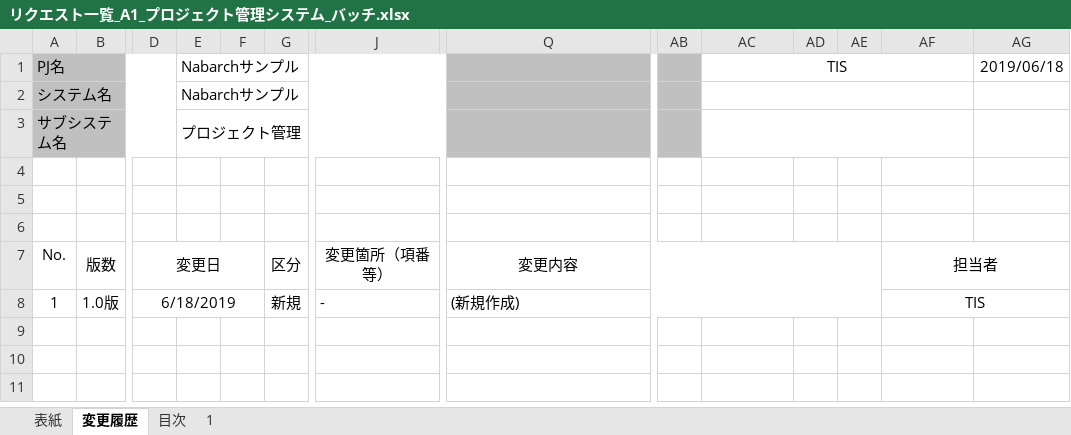
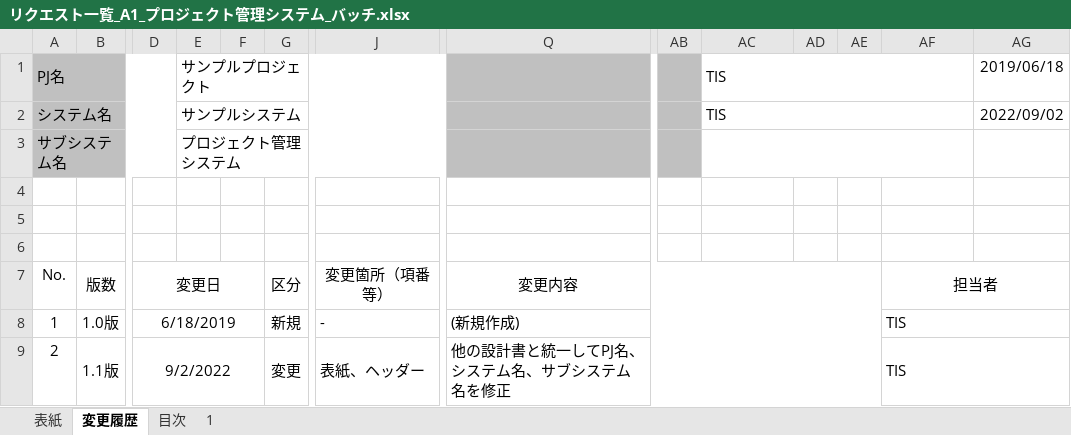
Before and after one commit to Fintan-contents/nablarch-system-development-guide, an Excel workbook: サンプルプロジェクト/設計書/A1_プロジェクト管理システム/030_アプリ設計/010_システム機能設計/リクエスト一覧_A1_プロジェクト管理システム_バッチ.xlsx, sheet 変更履歴, drawn as a sheet; only a part is shown, gaps mark what is left out; values as stored, in another font and other column widths than the file's, no borders; rows hold the shown columns only; the diff names each change by its address in the sheet, - before the commit and + after, or states it on an @@ line.

```diff
--- a/サンプルプロジェクト/設計書/A1_プロジェクト管理システム/030_アプリ設計/010_システム機能設計/リクエスト一覧_A1_プロジェクト管理システム_バッチ.xlsx (sheet 変更履歴)
+++ b/サンプルプロジェクト/設計書/A1_プロジェクト管理システム/030_アプリ設計/010_システム機能設計/リクエスト一覧_A1_プロジェクト管理システム_バッチ.xlsx (sheet 変更履歴)
-E1: Nabarchサンプル
+E1: サンプルプロジェクト
-AC1 alignment: center
+AC1 alignment: left
-E2: Nabarchサンプル
+E2: サンプルシステム
-AC2: (empty)
+AC2: TIS
-AG2: (empty)
+AG2: 2022/09/02
-E3: プロジェクト管理
+E3: プロジェクト管理システム
-AF8 alignment: center
+AF8 alignment: left
+row 9: 2 | 1.1版 | 9/2/2022 |  |  | 変更 | 表紙、ヘッダー | 他の設計書と統一してPJ名、システム名、サブシステム名を修正 |  |  |  |  | TIS
```
Also changed, not shown: sheet 表紙, sheet 1, sheet 目次, charts or pictures.
